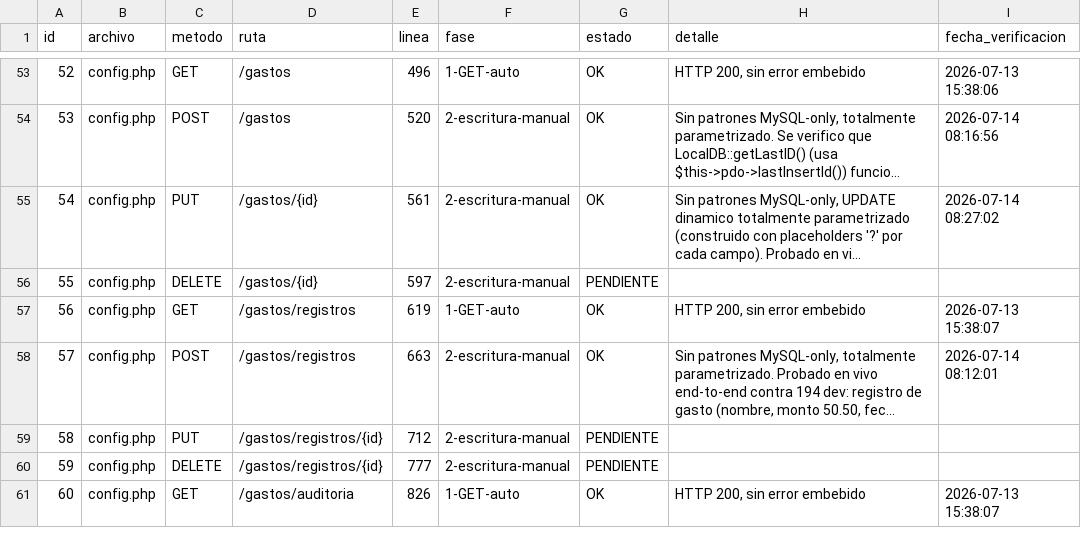
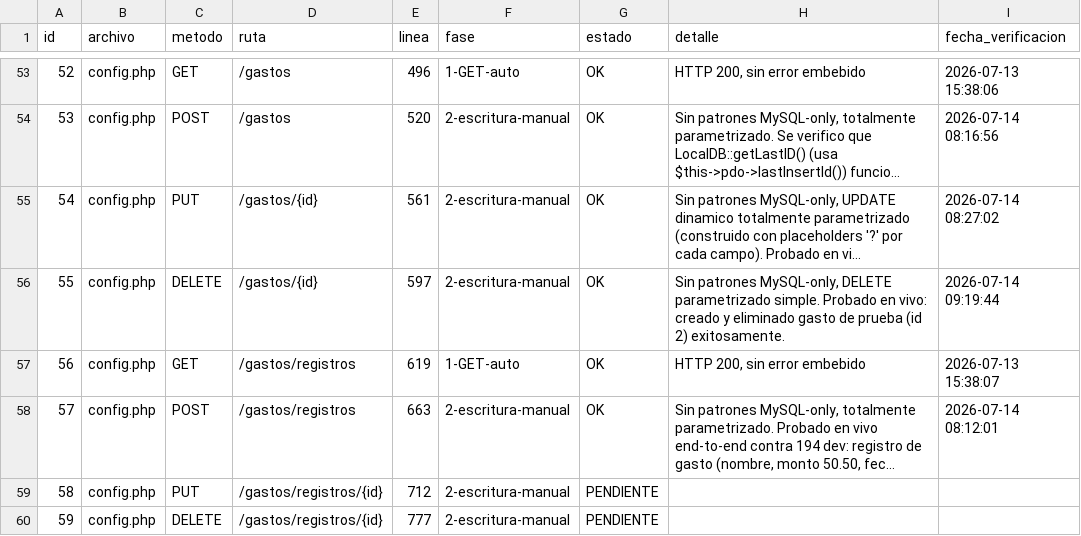
Before and after one commit to softzcar/ninesys-apidev, a CSV file: logs_gemini/verificacion_postgres/checklist_endpoints.csv, drawn as a sheet; only a part is shown, gaps mark what is left out; the shorter side is filled out with more unchanged rows; long unchanged cells end in …; the diff names each change by its address in the sheet, - before the commit and + after, or states it on an @@ line.

Commit message:
Fase 2: verificar config.php DELETE /gastos/{id} - sin bugs

```diff
--- a/logs_gemini/verificacion_postgres/checklist_endpoints.csv
+++ b/logs_gemini/verificacion_postgres/checklist_endpoints.csv
-G56 (estado): PENDIENTE
+G56 (estado): OK
-H56 (detalle): (empty)
+H56 (detalle): Sin patrones MySQL-only, DELETE parametrizado simple. Probado en vivo: creado y eliminado gasto de prueba (id 2) exitosamente.
-I56 (fecha_verificacion): (empty)
+I56 (fecha_verificacion): 2026-07-14 09:19:44
```
